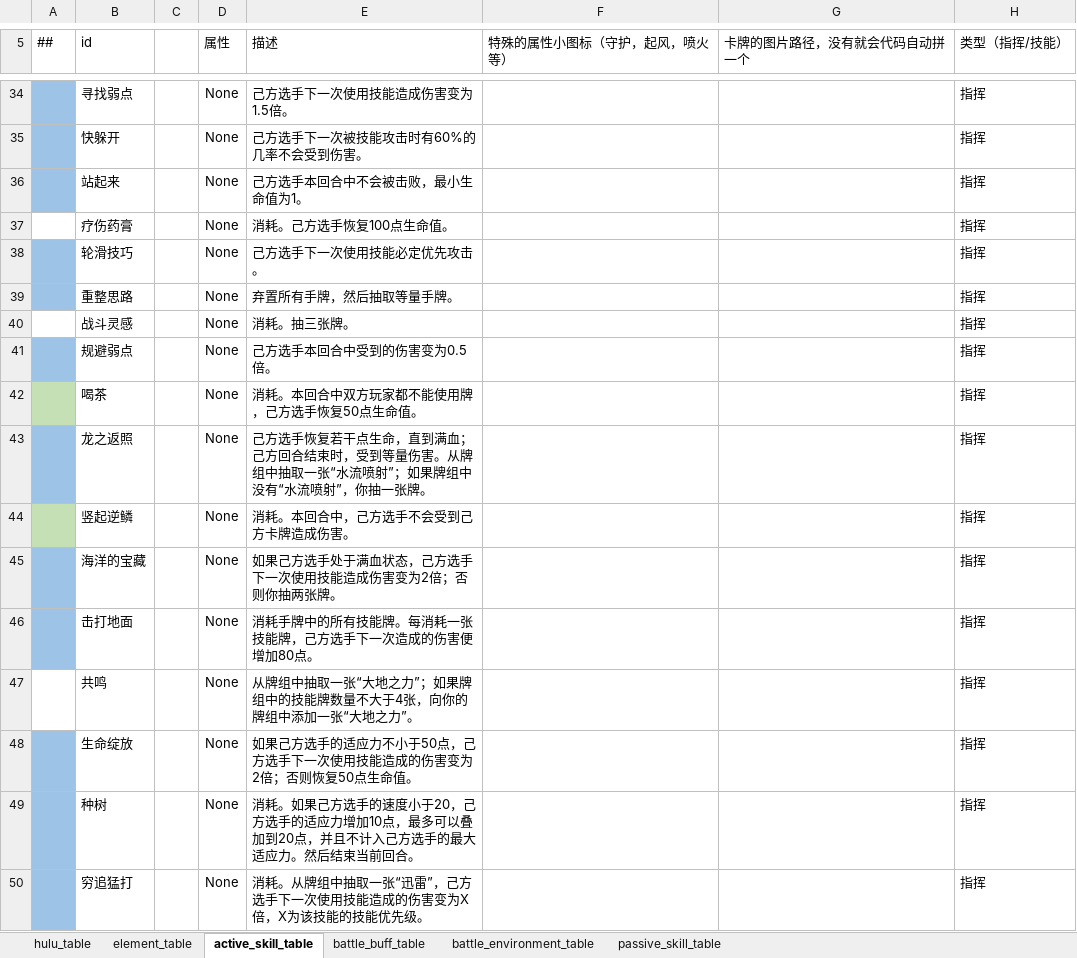
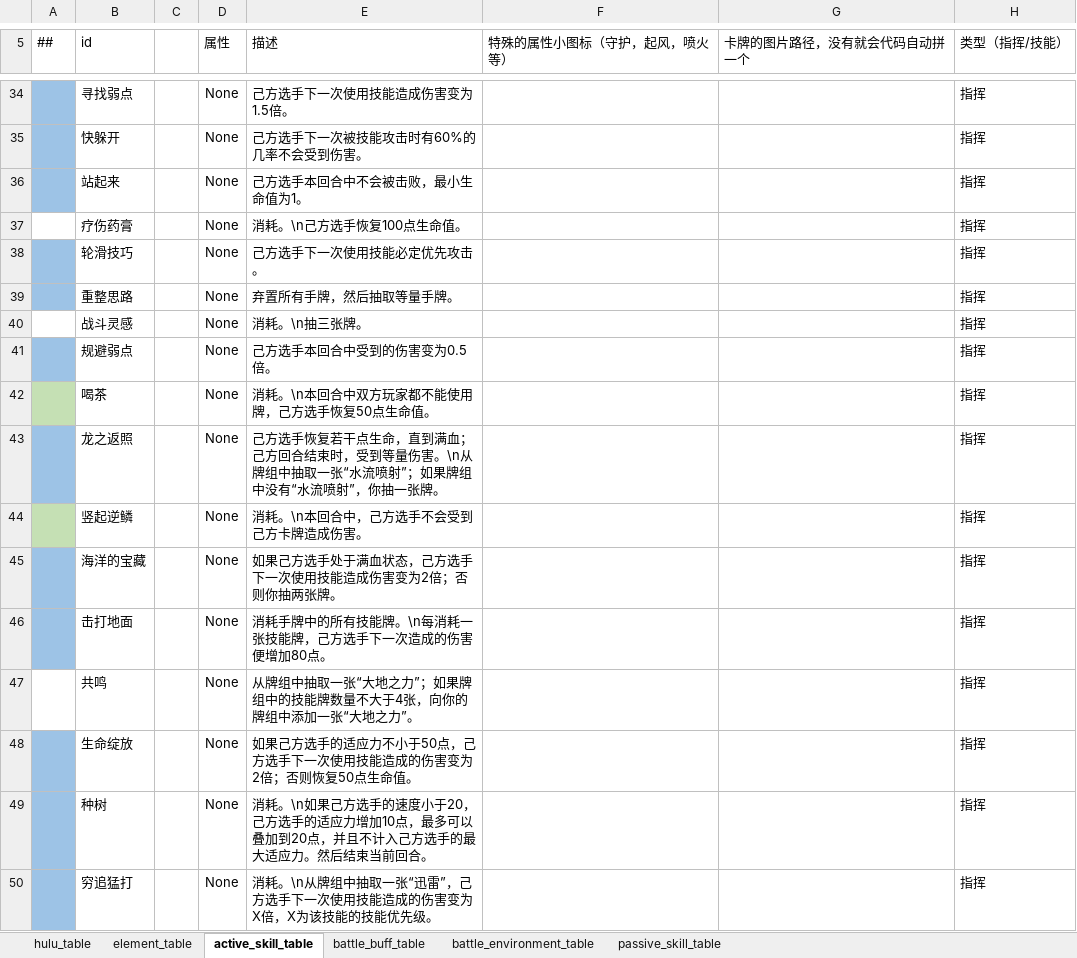
Before and after one commit to Unity-Devlop/BooomJam2024, an Excel workbook: Excels/Datas/config1.xlsx, sheet active_skill_table, drawn as a sheet; only a part is shown, gaps mark what is left out; values as stored, in another font and other column widths than the file's, no borders; the diff covers the shown part only; the diff names each change by its address in the sheet, - before the commit and + after, or states it on an @@ line.

```diff
--- a/Excels/Datas/config1.xlsx (sheet active_skill_table)
+++ b/Excels/Datas/config1.xlsx (sheet active_skill_table)
-E37 (描述): 消耗。己方选手恢复100点生命值。
+E37 (描述): 消耗。\n己方选手恢复100点生命值。
-E40 (描述): 消耗。抽三张牌。
+E40 (描述): 消耗。\n抽三张牌。
-E42 (描述): 消耗。本回合中双方玩家都不能使用牌，己方选手恢复50点生命值。
+E42 (描述): 消耗。\n本回合中双方玩家都不能使用牌，己方选手恢复50点生命值。
-E43 (描述): …量伤害。从牌组中…
+E43 (描述): …量伤害。\n从牌组中…
-E44 (描述): 消耗。本回合中，己方选手不会受到己方卡牌造成伤害。
+E44 (描述): 消耗。\n本回合中，己方选手不会受到己方卡牌造成伤害。
-E46 (描述): 消耗手牌中的所有技能牌。每消耗一张技能牌，己方选手下一次造成的伤害便增加80点。
+E46 (描述): 消耗手牌中的所有技能牌。\n每消耗一张技能牌，己方选手下一次造成的伤害便增加80点。
-E49 (描述): 消耗。如果己方…
+E49 (描述): 消耗。\n如果己方…
-E50 (描述): 消耗。从牌组中…
+E50 (描述): 消耗。\n从牌组中…
```
Also changed, not shown: 35 edited cells elsewhere in this sheet, 1 other file.
